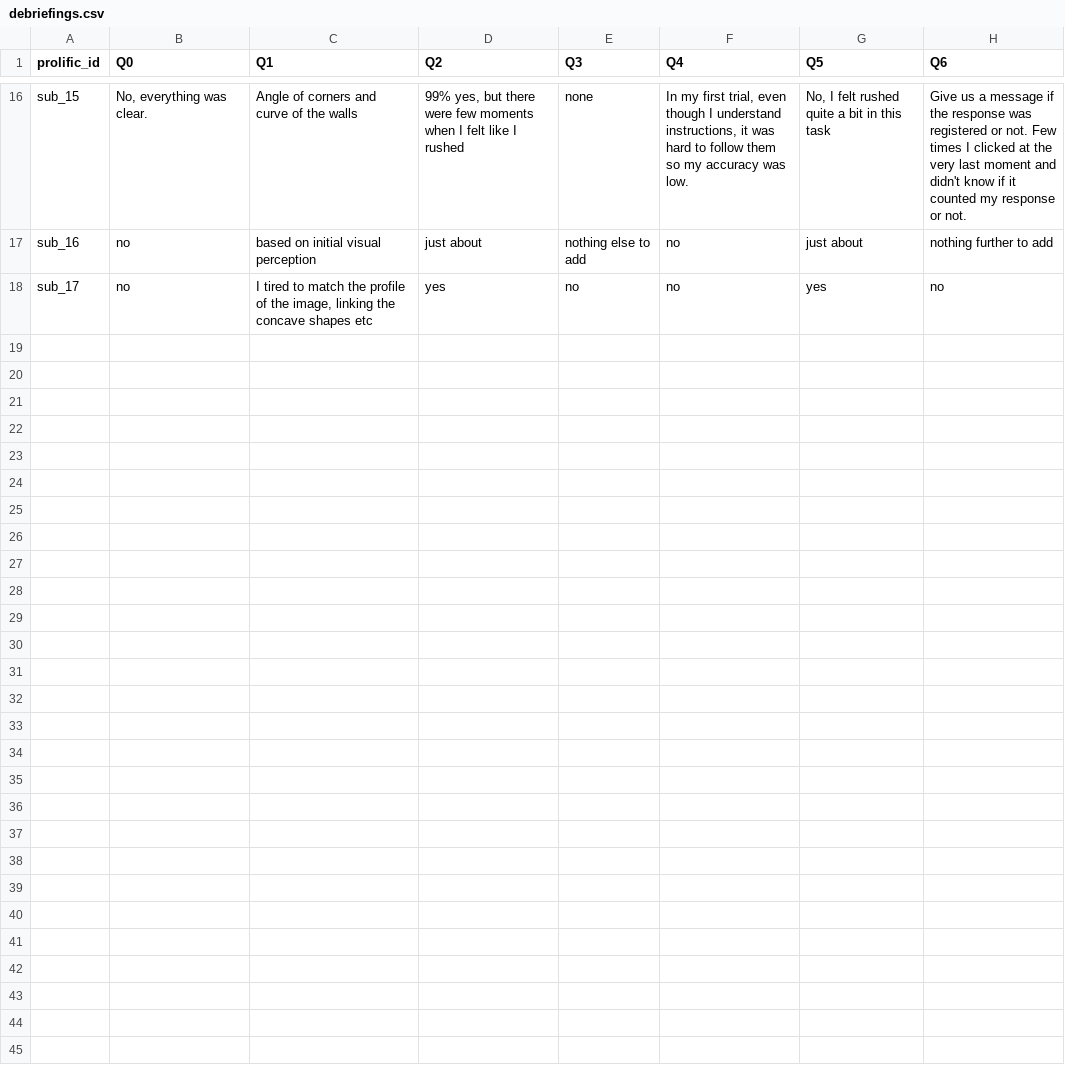
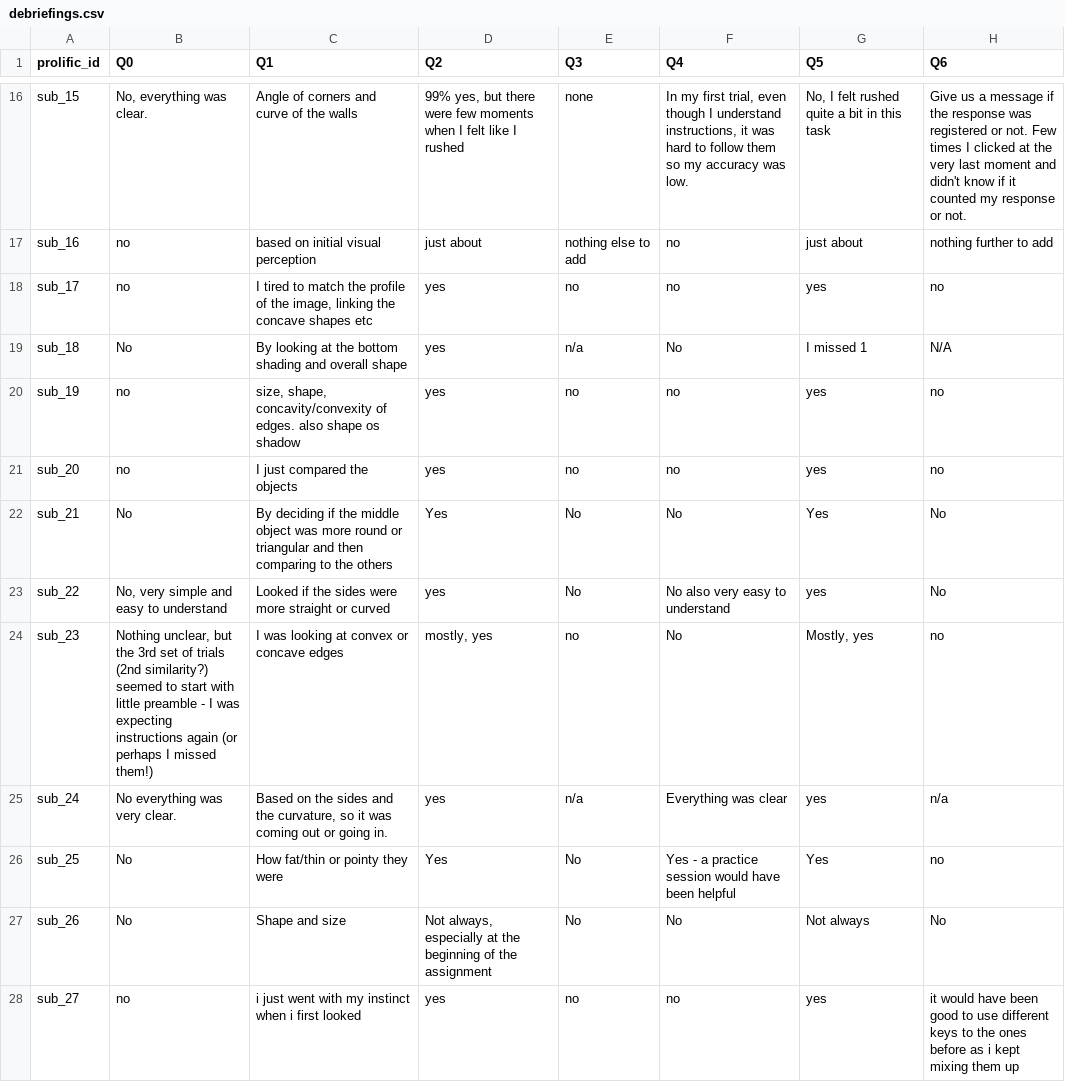
Before and after one commit to LevanBokeria/density_2_analysis, a CSV file: results/pilots/preprocessed_data/debriefings.csv, drawn as a sheet; only a part is shown, gaps mark what is left out.

Commit message:
preprocessed checked qc and payments

```diff
--- a/results/pilots/preprocessed_data/debriefings.csv
+++ b/results/pilots/preprocessed_data/debriefings.csv
@@ -18 +18,11 @@ sub_16,no,based on initial visual perception,just about,nothing else to add,no,j
 sub_17,no,"I tired to match the profile of the image, linking the concave shapes etc",yes,no,no,yes,no
+sub_18,No,By looking at the bottom shading and overall shape,yes,n/a,No,I missed 1,N/A
+sub_19,no,"size, shape, concavity/convexity of edges.  also shape os shadow ",yes,no,no,yes,no
+sub_20,no,I just compared the objects,yes,no,no,yes,no
+sub_21,No,By deciding if the middle object was more round or triangular and then comparing to the others ,Yes,No,No,Yes,No
+sub_22,"No, very simple and easy to understand",Looked if the sides were more straight or curved,yes,No,No also very easy to understand,yes,No
+sub_23,"Nothing unclear, but the 3rd set of trials (2nd similarity?) seemed to start with little preamble - I was expecting instructions again (or perhaps I missed them!)",I was looking at convex or concave edges,"mostly, yes",no,No,"Mostly, yes",no
+sub_24,No everything was very clear.,"Based on the sides and the curvature, so it was coming out or going in.",yes,n/a,Everything was clear,yes,n/a
+sub_25,No,How fat/thin or pointy they were,Yes,No,Yes - a practice session would have been helpful,Yes,no
+sub_26,No,Shape and size,"Not always, especially at the beginning of the assignment",No,No,Not always,No
+sub_27,no,i just went with my instinct when i first looked ,yes,no ,no,yes,it would have been good to use different keys to the ones before as i kept mixing them up
```
Also changed, not shown: results/pilots/preprocessed_data/instructions.csv, results/pilots/preprocessed_data/qc_table.csv, 8 other files.
